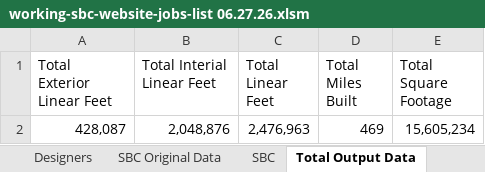
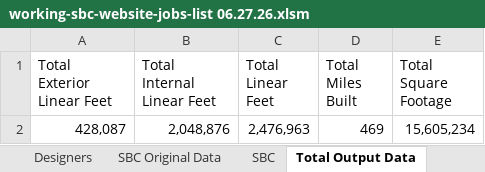
Before and after one commit to bj-rutledge/SBC-Landing, an Excel workbook: convert-sbc-jobs-to-json/spreadsheets/working-sbc-website-jobs-list 06.27.26.xlsm, sheet Total Output Data, drawn as a sheet; values as stored, in another font and other column widths than the file's, no borders; the diff names each change by its address in the sheet, - before the commit and + after, or states it on an @@ line.

Commit message:
fix: harden getSheetData export and update totals output key formatting
Fix totals field spelling/format issue in generated output key
Update getSheetData script to read from the current workbook path in the spreadsheets folder
Add validation guards for unexpected or empty sheet data before writing JSON
Regenerate Total Output Data JSON from the workbook
Include latest workbook update used for totals generation

```diff
--- a/convert-sbc-jobs-to-json/spreadsheets/working-sbc-website-jobs-list 06.27.26.xlsm (sheet Total Output Data)
+++ b/convert-sbc-jobs-to-json/spreadsheets/working-sbc-website-jobs-list 06.27.26.xlsm (sheet Total Output Data)
-B1: Total Interial Linear Feet
+B1: Total Internal Linear Feet
```
Also changed, not shown: 2 other files.
